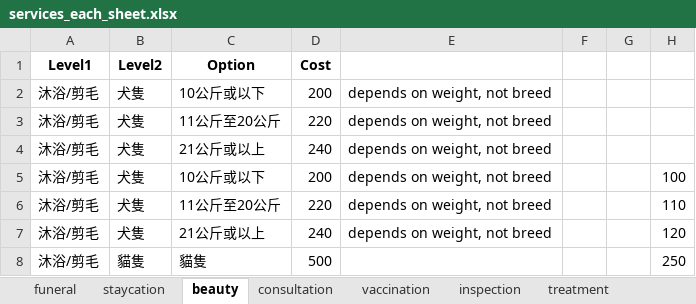
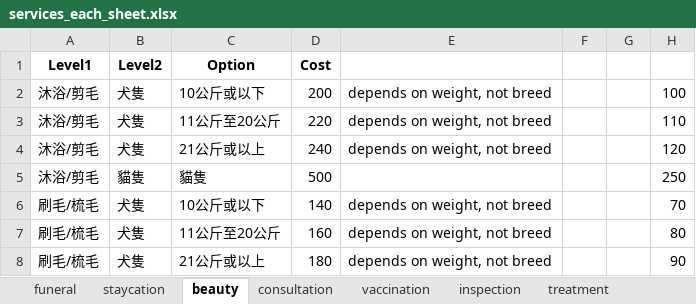
Before and after one commit to mopetpetclub/MoPetPetClub, an Excel workbook: services_each_sheet.xlsx, sheet beauty, drawn as a sheet; only a part is shown; the shorter side is filled out with more unchanged rows; values as stored, in another font and other column widths than the file's, no borders; the diff names each change by its address in the sheet, - before the commit and + after, or states it on an @@ line.

```diff
--- a/services_each_sheet.xlsx (sheet beauty)
+++ b/services_each_sheet.xlsx (sheet beauty)
-row 2: 沐浴/剪毛 | 犬隻 | 10公斤或以下 | 200 | depends on weight, not breed
-row 3: 沐浴/剪毛 | 犬隻 | 11公斤至20公斤 | 220 | depends on weight, not breed
-row 4: 沐浴/剪毛 | 犬隻 | 21公斤或以上 | 240 | depends on weight, not breed
```
Also changed, not shown: sheet vaccination, sheet staycation, other sheet tabs, 1 other file.
